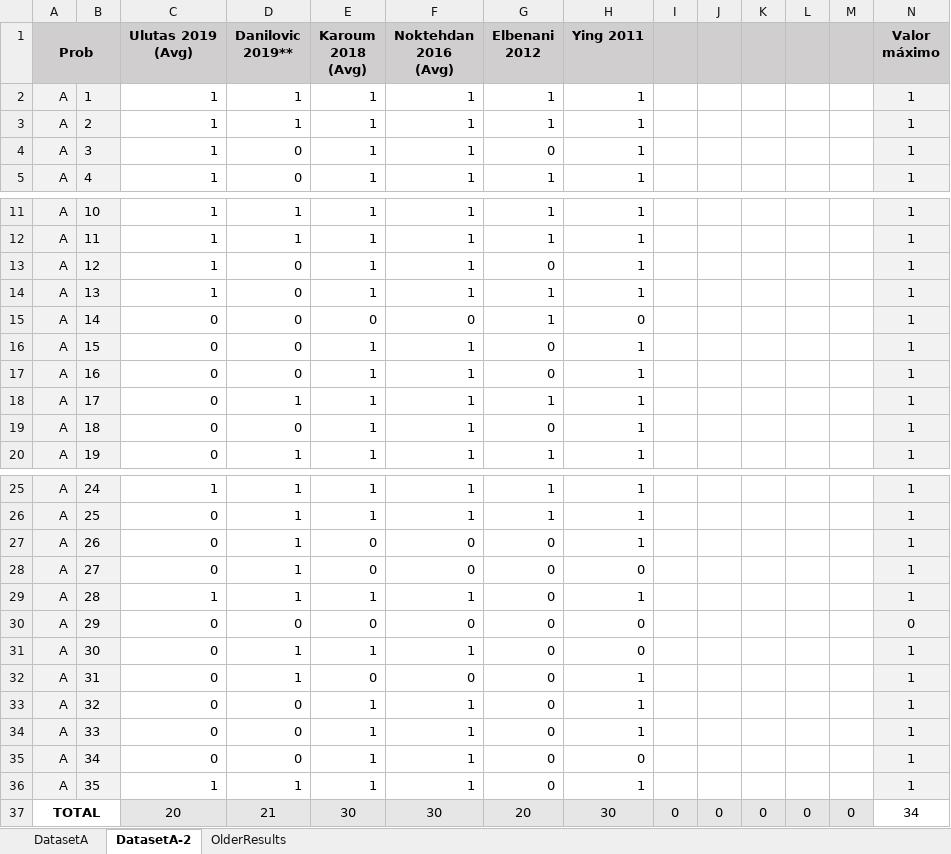
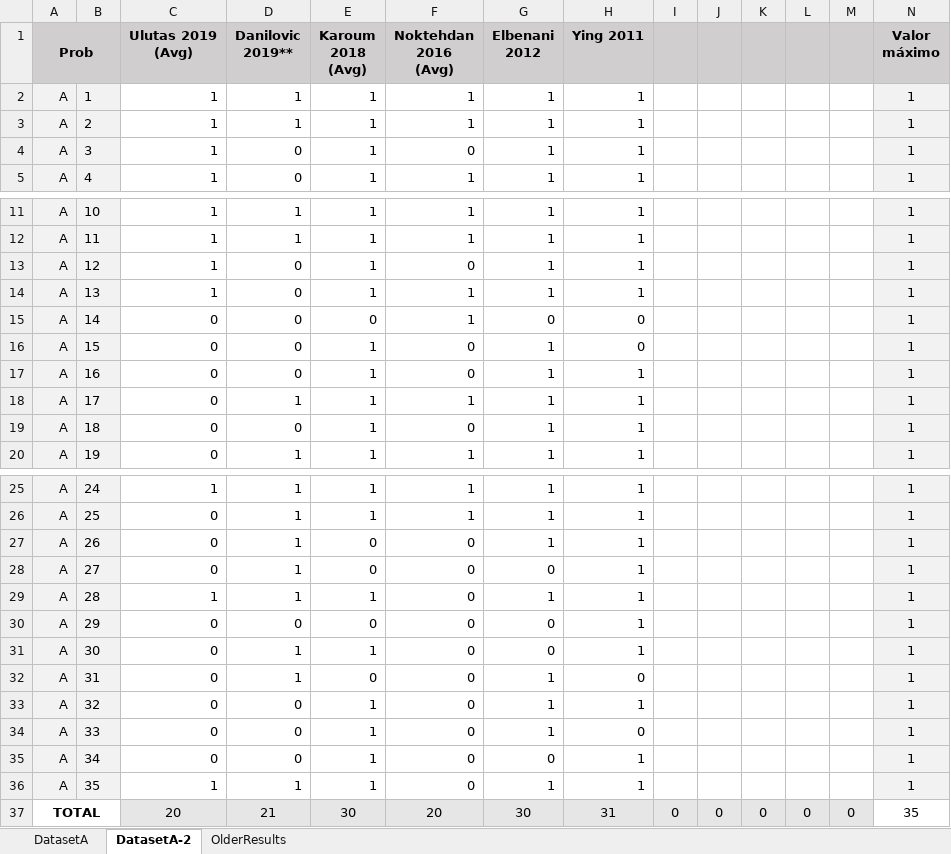
Before and after one commit to jossanlop/cell-formation, an Excel workbook: bibliografia/results/Comparativa Resultados.xlsx, sheet DatasetA-2, drawn as a sheet; only a part is shown, gaps mark what is left out; values as stored, in another font and other column widths than the file's, no borders; conditional formats not drawn; the diff names each change by its address in the sheet, - before the commit and + after, or states it on an @@ line.

```diff
--- a/bibliografia/results/Comparativa Resultados.xlsx (sheet DatasetA-2)
+++ b/bibliografia/results/Comparativa Resultados.xlsx (sheet DatasetA-2)
-F4 (Noktehdan 2016 (Avg)): 1
+F4 (Noktehdan 2016 (Avg)): 0
-G4 (Elbenani 2012): 0
+G4 (Elbenani 2012): 1
-F13 (Noktehdan 2016 (Avg)): 1
+F13 (Noktehdan 2016 (Avg)): 0
-G13 (Elbenani 2012): 0
+G13 (Elbenani 2012): 1
-F15 (Noktehdan 2016 (Avg)): 0
+F15 (Noktehdan 2016 (Avg)): 1
-G15 (Elbenani 2012): 1
+G15 (Elbenani 2012): 0
-F16:F17 (Noktehdan 2016 (Avg)): 1
+F16:F17 (Noktehdan 2016 (Avg)): 0
-G16:G17 (Elbenani 2012): 0
+G16:G17 (Elbenani 2012): 1
-H16 (Ying 2011): 1
+H16 (Ying 2011): 0
-F19 (Noktehdan 2016 (Avg)): 1
+F19 (Noktehdan 2016 (Avg)): 0
-G19 (Elbenani 2012): 0
+G19 (Elbenani 2012): 1
-G27 (Elbenani 2012): 0
+G27 (Elbenani 2012): 1
-H28 (Ying 2011): 0
+H28 (Ying 2011): 1
-F29 (Noktehdan 2016 (Avg)): 1
+F29 (Noktehdan 2016 (Avg)): 0
-G29 (Elbenani 2012): 0
+G29 (Elbenani 2012): 1
-H30:H31 (Ying 2011): 0
+H30:H31 (Ying 2011): 1
-N30 (Valor máximo): 0
+N30 (Valor máximo): 1
-F31 (Noktehdan 2016 (Avg)): 1
+F31 (Noktehdan 2016 (Avg)): 0
-G32:G34 (Elbenani 2012): 0
+G32:G34 (Elbenani 2012): 1
-H32 (Ying 2011): 1
+H32 (Ying 2011): 0
-F33:F36 (Noktehdan 2016 (Avg)): 1
+F33:F36 (Noktehdan 2016 (Avg)): 0
-H34 (Ying 2011): 1
+H34 (Ying 2011): 0
-H35 (Ying 2011): 0
+H35 (Ying 2011): 1
-G36 (Elbenani 2012): 0
+G36 (Elbenani 2012): 1
-F37 (Noktehdan 2016 (Avg)): 30
+F37 (Noktehdan 2016 (Avg)): 20
-G37 (Elbenani 2012): 20
+G37 (Elbenani 2012): 30
-H37 (Ying 2011): 30
+H37 (Ying 2011): 31
-N37 (Valor máximo): 34
+N37 (Valor máximo): 35
```
Also changed, not shown: sheet DatasetA, formulas that keep their value, charts or pictures, bibliografia/Analisis_Bibliografia.xlsx, 3 other files.
